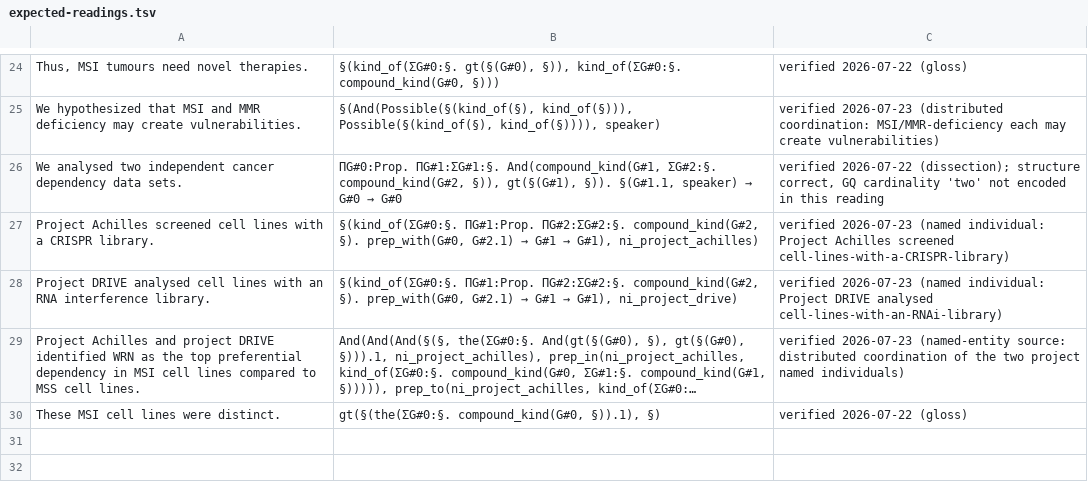
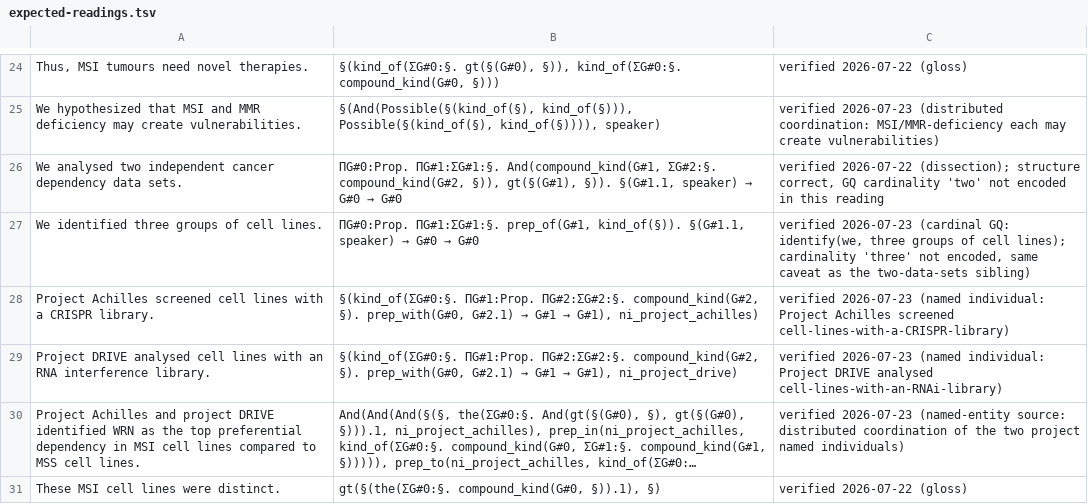
Before and after one commit to eigenius/eigenius, a TSV file: experiments/parsing/expected-readings.tsv, drawn as a sheet; only a part is shown, gaps mark what is left out; long unchanged cells end in …; the diff names each change by its address in the sheet, - before the commit and + after, or states it on an @@ line.

```diff
--- a/experiments/parsing/expected-readings.tsv
+++ b/experiments/parsing/expected-readings.tsv
+row 27: We identified three groups of cell lines. | ΠG#0:Prop. ΠG#1:ΣG#1:§. prep_of(G#1, kind_of(§)). §(G#1.1, speaker) → G#0 → G#0 | verified 2026-07-23 (cardinal GQ: identify(we, three groups of cell lines); cardinality 'three' not encoded, same caveat as the two-data-sets sibling)
```
Also changed, not shown: 2 other files.
